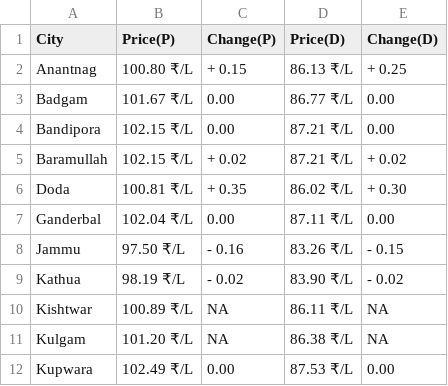
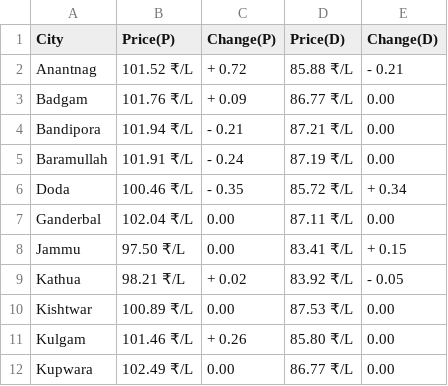
Before and after one commit to Asvin1/FuelishCLI, a CSV file: assets/Jammu And Kashmir.csv, drawn as a sheet; only a part is shown; the diff covers the shown part only.

Commit message:
Data-2024-02-21T01:41:54

```diff
--- a/assets/Jammu And Kashmir.csv
+++ b/assets/Jammu And Kashmir.csv
@@ -1,12 +1,12 @@
 City,Price(P),Change(P),Price(D),Change(D)
-Anantnag,100.80 ₹/L,+ 0.15,86.13 ₹/L,+ 0.25
-Badgam,101.67 ₹/L,  0.00,86.77 ₹/L,  0.00
-Bandipora,102.15 ₹/L,  0.00,87.21 ₹/L,  0.00
-Baramullah,102.15 ₹/L,+ 0.02,87.21 ₹/L,+ 0.02
-Doda,100.81 ₹/L,+ 0.35,86.02 ₹/L,+ 0.30
+Anantnag,101.52 ₹/L,+ 0.72,85.88 ₹/L,- 0.21
+Badgam,101.76 ₹/L,+ 0.09,86.77 ₹/L,  0.00
+Bandipora,101.94 ₹/L,- 0.21,87.21 ₹/L,  0.00
+Baramullah,101.91 ₹/L,- 0.24,87.19 ₹/L,  0.00
+Doda,100.46 ₹/L,- 0.35,85.72 ₹/L,+ 0.34
 Ganderbal,102.04 ₹/L,  0.00,87.11 ₹/L,  0.00
-Jammu,97.50 ₹/L,- 0.16,83.26 ₹/L,- 0.15
-Kathua,98.19 ₹/L,- 0.02,83.90 ₹/L,- 0.02
-Kishtwar,100.89 ₹/L,  NA,86.11 ₹/L,  NA
-Kulgam,101.20 ₹/L,  NA,86.38 ₹/L,  NA
-Kupwara,102.49 ₹/L,  0.00,87.53 ₹/L,  0.00
+Jammu,97.50 ₹/L,  0.00,83.41 ₹/L,+ 0.15
+Kathua,98.21 ₹/L,+ 0.02,83.92 ₹/L,- 0.05
+Kishtwar,100.89 ₹/L,  0.00,87.53 ₹/L,  0.00
+Kulgam,101.46 ₹/L,+ 0.26,85.80 ₹/L,  0.00
+Kupwara,102.49 ₹/L,  0.00,86.77 ₹/L,  0.00
```
Also changed, not shown: 4 removed rows and 14 edited cells elsewhere in this file, assets/Bihar.csv, assets/Haryana.csv, 31 other files.
